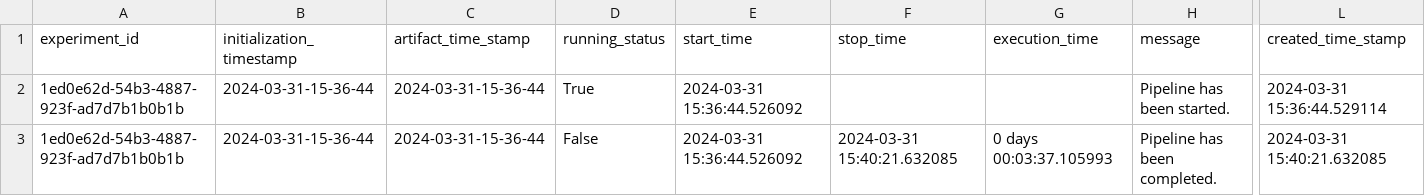
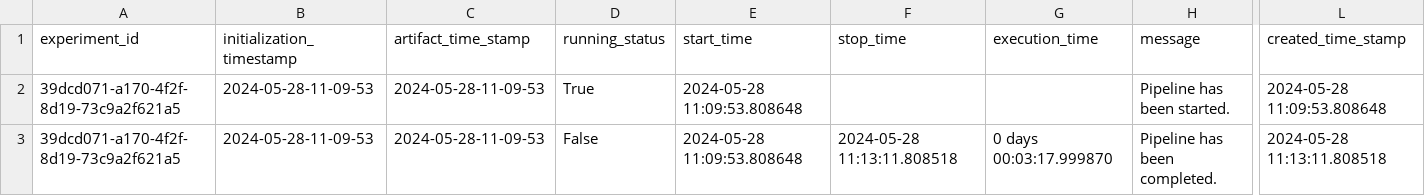
Before and after one commit to JunaidARahat/Heart-Stroke-Prediction, a CSV file: heart_stroke/artifact/experiment/experiment.csv, drawn as a sheet; only a part is shown, gaps mark what is left out; the diff names each change by its address in the sheet, - before the commit and + after, or states it on an @@ line.

```diff
--- a/heart_stroke/artifact/experiment/experiment.csv
+++ b/heart_stroke/artifact/experiment/experiment.csv
-A2:A3 (experiment_id): 1ed0e62d-54b3-4887-923f-ad7d7b1b0b1b
+A2:A3 (experiment_id): 39dcd071-a170-4f2f-8d19-73c9a2f621a5
-B2:B3 (initialization_timestamp): 2024-03-31-15-36-44
+B2:B3 (initialization_timestamp): 2024-05-28-11-09-53
-C2:C3 (artifact_time_stamp): 2024-03-31-15-36-44
+C2:C3 (artifact_time_stamp): 2024-05-28-11-09-53
-E2:E3 (start_time): 2024-03-31 15:36:44.526092
+E2:E3 (start_time): 2024-05-28 11:09:53.808648
-L2 (created_time_stamp): 2024-03-31 15:36:44.529114
+L2 (created_time_stamp): 2024-05-28 11:09:53.808648
-F3 (stop_time): 2024-03-31 15:40:21.632085
+F3 (stop_time): 2024-05-28 11:13:11.808518
-G3 (execution_time): 0 days 00:03:37.105993
+G3 (execution_time): 0 days 00:03:17.999870
-L3 (created_time_stamp): 2024-03-31 15:40:21.632085
+L3 (created_time_stamp): 2024-05-28 11:13:11.808518
```
Also changed, not shown: 9 other files.
